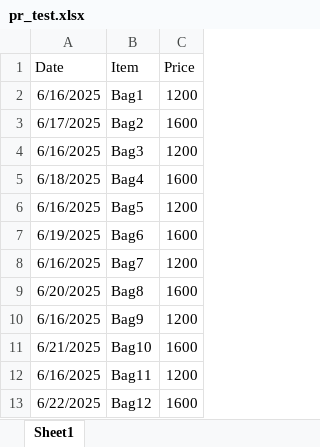
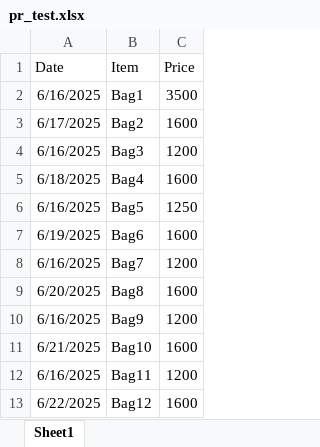
Before and after one commit to nidheeshkm/excel-pr-test, an Excel workbook: pr_test.xlsx, sheet Sheet1, drawn as a sheet; values as stored, in another font and other column widths than the file's, no borders; the diff names each change by its address in the sheet, - before the commit and + after, or states it on an @@ line.

Commit message:
first excel change

```diff
--- a/pr_test.xlsx (sheet Sheet1)
+++ b/pr_test.xlsx (sheet Sheet1)
-C2 (Price): 1200
+C2 (Price): 3500
-C6 (Price): 1200
+C6 (Price): 1250
```
